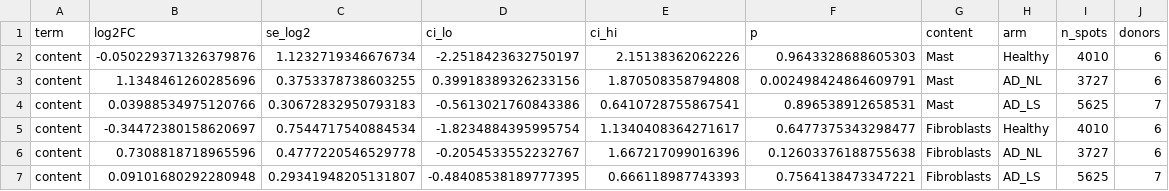
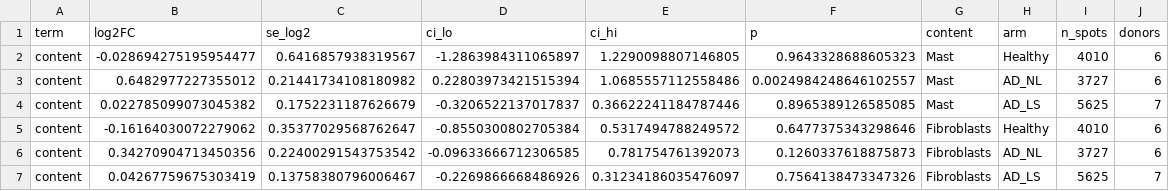
Before and after one commit to AlexanderJais/MastCells_TNFRS9, a CSV file: results/tables/spatial_colocalisation.csv, drawn as a sheet; only a part is shown; the diff covers the shown part only.

```diff
--- a/results/tables/spatial_colocalisation.csv
+++ b/results/tables/spatial_colocalisation.csv
@@ -1,7 +1,7 @@
 term,log2FC,se_log2,ci_lo,ci_hi,p,content,arm,n_spots,donors
-content,-0.050229371326379876,1.1232719346676734,-2.2518423632750197,2.15138362062226,0.9643328688605303,Mast,Healthy,4010,6
-content,1.1348461260285696,0.3753378738603255,0.39918389326233156,1.870508358794808,0.002498424864609791,Mast,AD_NL,3727,6
-content,0.03988534975120766,0.30672832950793183,-0.5613021760843386,0.6410728755867541,0.896538912658531,Mast,AD_LS,5625,7
-content,-0.34472380158620697,0.7544717540884534,-1.8234884395995754,1.1340408364271617,0.6477375343298477,Fibroblasts,Healthy,4010,6
-content,0.7308818718965596,0.4777220546529778,-0.2054533552232767,1.667217099016396,0.12603376188755638,Fibroblasts,AD_NL,3727,6
-content,0.09101680292280948,0.29341948205131807,-0.48408538189777395,0.666118987743393,0.7564138473347221,Fibroblasts,AD_LS,5625,7
+content,-0.028694275195954477,0.6416857938319567,-1.2863984311065897,1.2290098807146805,0.9643328688605323,Mast,Healthy,4010,6
+content,0.6482977227355012,0.21441734108180982,0.22803973421515394,1.0685557112558486,0.0024984248646102557,Mast,AD_NL,3727,6
+content,0.022785099073045382,0.1752231187626679,-0.3206522137017837,0.36622241184787446,0.8965389126585085,Mast,AD_LS,5625,7
+content,-0.16164030072279062,0.35377029568762647,-0.8550300802705384,0.5317494788249572,0.6477375343298646,Fibroblasts,Healthy,4010,6
+content,0.34270904713450356,0.22400291543753542,-0.09633666712306585,0.781754761392073,0.1260337618875873,Fibroblasts,AD_NL,3727,6
+content,0.04267759675303419,0.13758380796006467,-0.2269866668486926,0.31234186035476097,0.7564138473347326,Fibroblasts,AD_LS,5625,7
```
Also changed, not shown: 15 edited cells elsewhere in this file, 14 other files.
